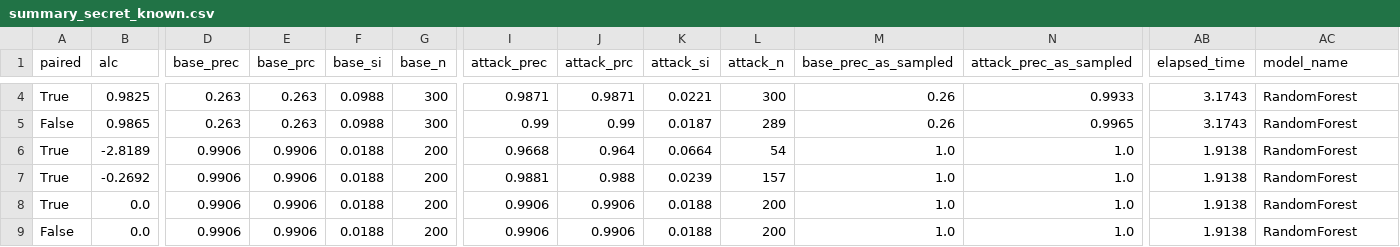
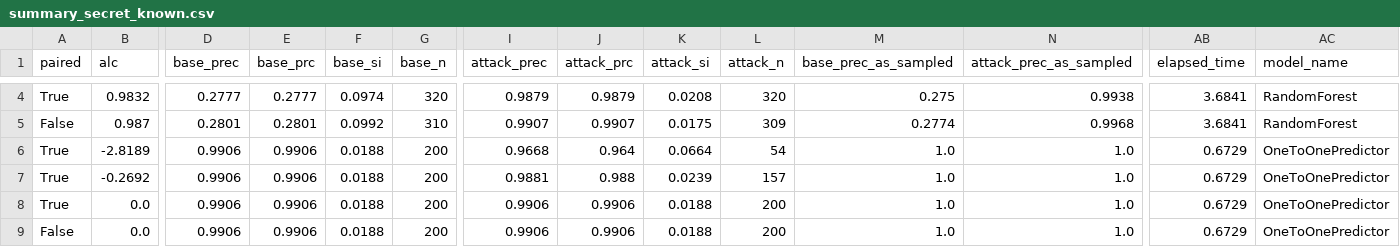
Before and after one commit to yoid2000/anonymity_loss_coefficient, a CSV file: scripts/generic_example_files/summary_secret_known.csv, drawn as a sheet; only a part is shown, gaps mark what is left out; the diff covers the shown part only; the diff names each change by its address in the sheet, - before the commit and + after, or states it on an @@ line.

```diff
--- a/scripts/generic_example_files/summary_secret_known.csv
+++ b/scripts/generic_example_files/summary_secret_known.csv
-B4 (alc): 0.9825
+B4 (alc): 0.9832
-D4 (base_prec): 0.263
+D4 (base_prec): 0.2777
-E4 (base_prc): 0.263
+E4 (base_prc): 0.2777
-F4 (base_si): 0.0988
+F4 (base_si): 0.0974
-G4 (base_n): 300
+G4 (base_n): 320
-I4 (attack_prec): 0.9871
+I4 (attack_prec): 0.9879
-J4 (attack_prc): 0.9871
+J4 (attack_prc): 0.9879
-K4 (attack_si): 0.0221
+K4 (attack_si): 0.0208
-L4 (attack_n): 300
+L4 (attack_n): 320
-M4 (base_prec_as_sampled): 0.26
+M4 (base_prec_as_sampled): 0.275
-N4 (attack_prec_as_sampled): 0.9933
+N4 (attack_prec_as_sampled): 0.9938
-AB4:AB5 (elapsed_time): 3.1743
+AB4:AB5 (elapsed_time): 3.6841
-B5 (alc): 0.9865
+B5 (alc): 0.987
-D5 (base_prec): 0.263
+D5 (base_prec): 0.2801
-E5 (base_prc): 0.263
+E5 (base_prc): 0.2801
-F5 (base_si): 0.0988
+F5 (base_si): 0.0992
-G5 (base_n): 300
+G5 (base_n): 310
-I5 (attack_prec): 0.99
+I5 (attack_prec): 0.9907
-J5 (attack_prc): 0.99
+J5 (attack_prc): 0.9907
-K5 (attack_si): 0.0187
+K5 (attack_si): 0.0175
-L5 (attack_n): 289
+L5 (attack_n): 309
-M5 (base_prec_as_sampled): 0.26
+M5 (base_prec_as_sampled): 0.2774
-N5 (attack_prec_as_sampled): 0.9965
+N5 (attack_prec_as_sampled): 0.9968
-AB6:AB9 (elapsed_time): 1.9138
+AB6:AB9 (elapsed_time): 0.6729
-AC6:AC9 (model_name): RandomForest
+AC6:AC9 (model_name): OneToOnePredictor
```
Also changed, not shown: 63 edited cells elsewhere in this file, 4 other files.
